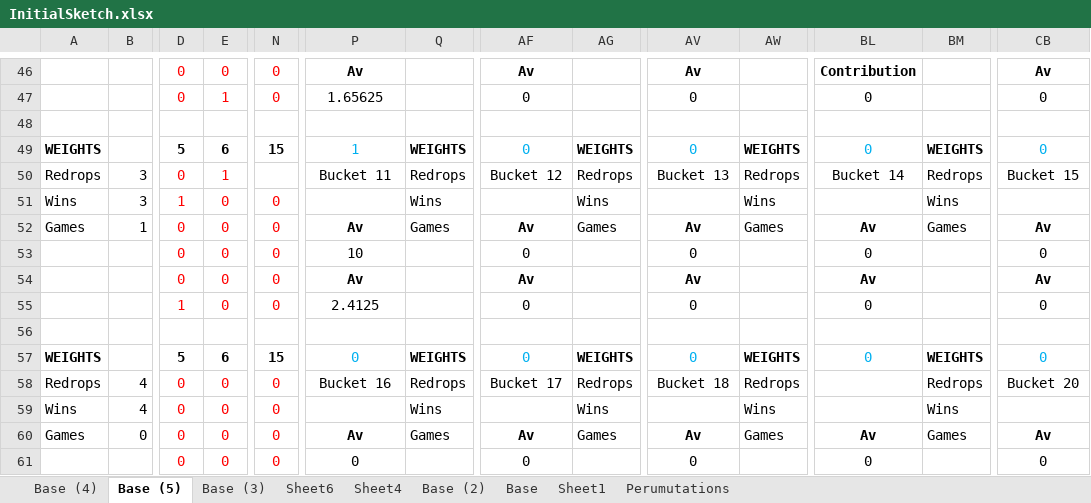
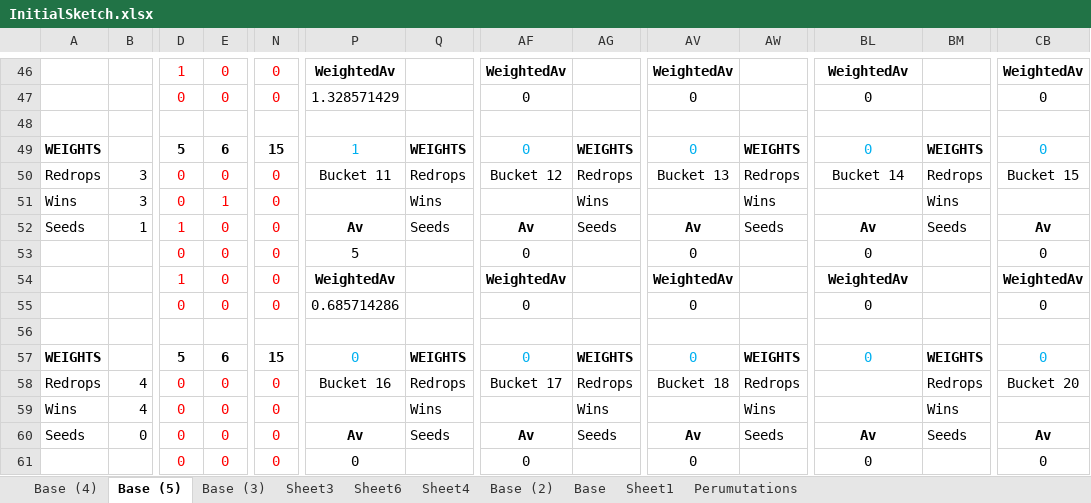
Before and after one commit to zoople/jamjars, an Excel workbook: sketch/InitialSketch.xlsx, sheet Base (5), drawn as a sheet; only a part is shown, gaps mark what is left out; values as stored, in another font and other column widths than the file's, no borders; conditional formats not drawn; the diff covers the shown part only; the diff names each change by its address in the sheet, - before the commit and + after, or states it on an @@ line.

Commit message:
Game can now, farm, run stats and run the game. Works when comparing to excel

```diff
--- a/sketch/InitialSketch.xlsx (sheet Base (5))
+++ b/sketch/InitialSketch.xlsx (sheet Base (5))
+sheet tab: Sheet3
-D46: 0
+D46: 1
-P46: Av
+P46: WeightedAv
-AF46: Av
+AF46: WeightedAv
-AV46: Av
+AV46: WeightedAv
-BL46: Contribution
+BL46: WeightedAv
-CB46: Av
+CB46: WeightedAv
-E47: 1
+E47: 0
-P47: 1.65625
+P47: 1.328571429
-E50: 1
+E50: 0
-N50: (empty)
+N50: 0
-D51: 1
+D51: 0
-E51: 0
+E51: 1
-A52: Games
+A52: Seeds
-D52: 0
+D52: 1
-Q52: Games
+Q52: Seeds
-AG52: Games
+AG52: Seeds
-AW52: Games
+AW52: Seeds
-BM52: Games
+BM52: Seeds
-P53: 10
+P53: 5
-D54: 0
+D54: 1
-P54: Av
+P54: WeightedAv
-AF54: Av
+AF54: WeightedAv
-AV54: Av
+AV54: WeightedAv
-BL54: Av
+BL54: WeightedAv
-CB54: Av
+CB54: WeightedAv
-D55: 1
+D55: 0
-P55: 2.4125
+P55: 0.685714286
-A60: Games
+A60: Seeds
-Q60: Games
+Q60: Seeds
-AG60: Games
+AG60: Seeds
-AW60: Games
+AW60: Seeds
-BM60: Games
+BM60: Seeds
```
Also changed, not shown: 1 added row, 1 removed row and 92 edited cells elsewhere in this sheet, 2 other files.
